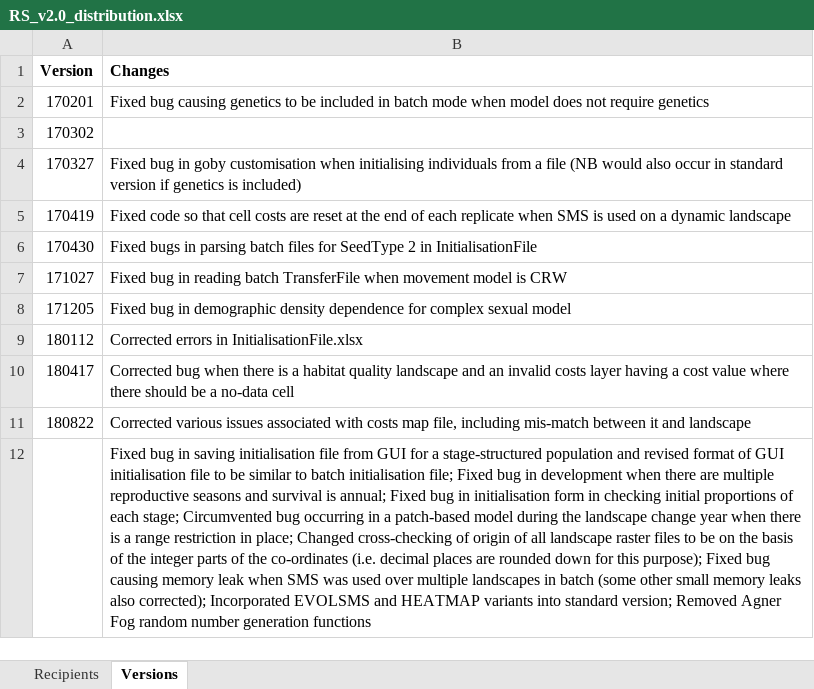
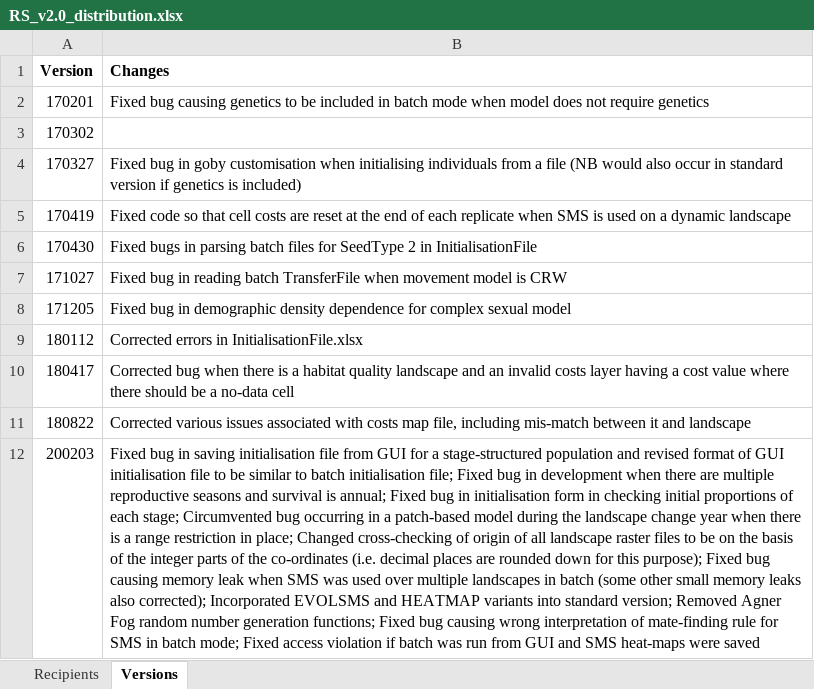
Before and after one commit to RangeShifter/RangeShiftR-pkg, an Excel workbook: doc/RS_v2.0_distribution.xlsx, sheet Versions, drawn as a sheet; values as stored, in another font and other column widths than the file's, no borders; removed rows and columns are numbered as before the commit, all else as after; the diff names each change by its address in the sheet, - before the commit and + after, or states it on an @@ line.

```diff
--- a/doc/RS_v2.0_distribution.xlsx (sheet Versions)
+++ b/doc/RS_v2.0_distribution.xlsx (sheet Versions)
-row 12:  | Fixed bug in saving initialisation file from GUI for a stage-structured population and revised format of GUI initialisation file to be similar to batch initialisation file; Fixed bug in development when there are multiple reproductive seasons and survival is annual; Fixed bug in initialisation form in checking initial proportions of each stage; Circumvented bug occurring in a patch-based model during the landscape change year when there is a range restriction in place; Changed cross-checking of origin of all landscape raster files to be on the basis of the integer parts of the co-ordinates (i.e. decimal places are rounded down for this purpose); Fixed bug causing memory leak when SMS was used over multiple landscapes in batch (some other small memory leaks also corrected); Incorporated EVOLSMS and HEATMAP variants into standard version; Removed Agner Fog random number generation functions
+row 12: 200203 | Fixed bug in saving initialisation file from GUI for a stage-structured population and revised format of GUI initialisation file to be similar to batch initialisation file; Fixed bug in development when there are multiple reproductive seasons and survival is annual; Fixed bug in initialisation form in checking initial proportions of each stage; Circumvented bug occurring in a patch-based model during the landscape change year when there is a range restriction in place; Changed cross-checking of origin of all landscape raster files to be on the basis of the integer parts of the co-ordinates (i.e. decimal places are rounded down for this purpose); Fixed bug causing memory leak when SMS was used over multiple landscapes in batch (some other small memory leaks also corrected); Incorporated EVOLSMS and HEATMAP variants into standard version; Removed Agner Fog random number generation functions; Fixed bug causing wrong interpretation of mate-finding rule for SMS in batch mode; Fixed access violation if batch was run from GUI and SMS heat-maps were saved
```
Also changed, not shown: sheet Recipients.
